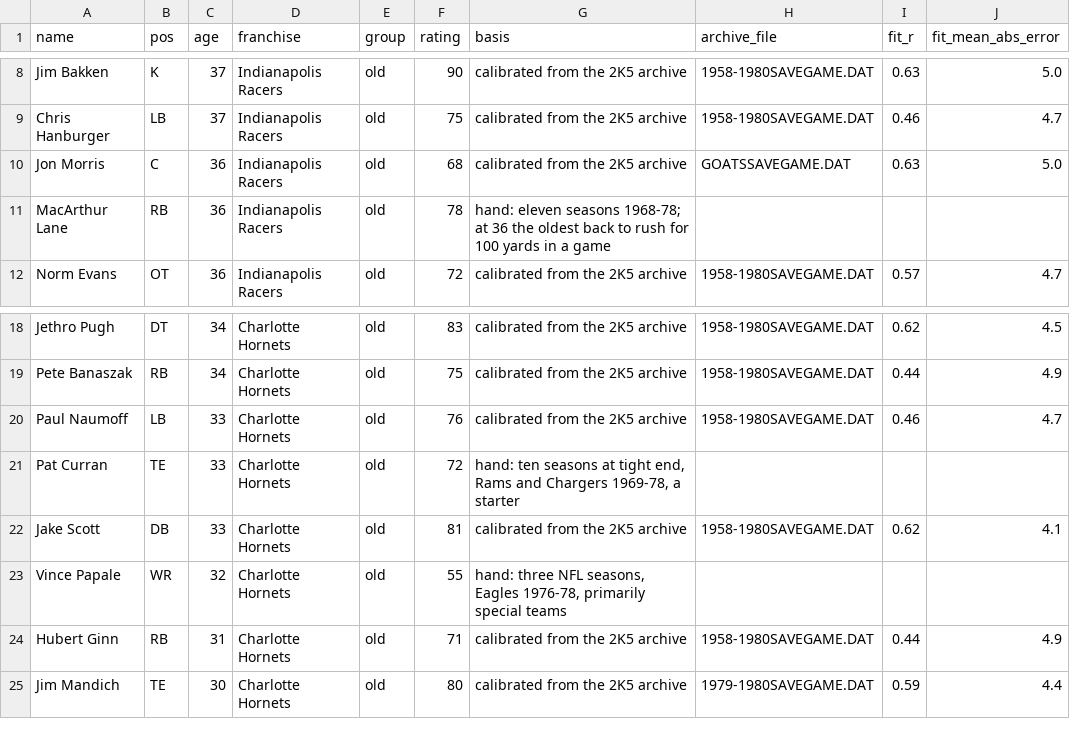
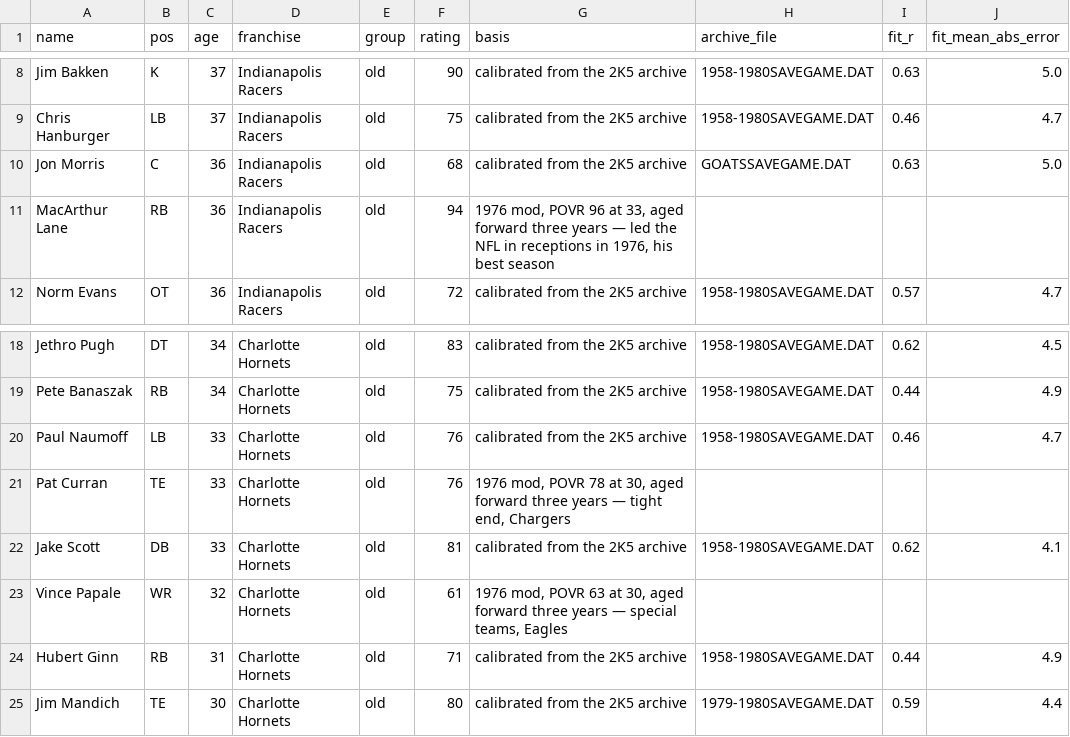
Before and after one commit to trbletrble1/pocketgm-rosters, a CSV file: wip/unrated_1979.csv, drawn as a sheet; only a part is shown, gaps mark what is left out.

```diff
--- a/wip/unrated_1979.csv
+++ b/wip/unrated_1979.csv
@@ -10,3 +10,3 @@ Chris Hanburger,LB,37,Indianapolis Racers,old,75,calibrated from the 2K5 archive
 Jon Morris,C,36,Indianapolis Racers,old,68,calibrated from the 2K5 archive,GOATSSAVEGAME.DAT,0.63,5.0
-MacArthur Lane,RB,36,Indianapolis Racers,old,78,hand: eleven seasons 1968-78; at 36 the oldest back to rush for 100 yards in a game,,,
+MacArthur Lane,RB,36,Indianapolis Racers,old,94,"1976 mod, POVR 96 at 33, aged forward three years — led the NFL in receptions in 1976, his best season",,,
 Norm Evans,OT,36,Indianapolis Racers,old,72,calibrated from the 2K5 archive,1958-1980SAVEGAME.DAT,0.57,4.7
@@ -20,5 +20,5 @@ Pete Banaszak,RB,34,Charlotte Hornets,old,75,calibrated from the 2K5 archive,195
 Paul Naumoff,LB,33,Charlotte Hornets,old,76,calibrated from the 2K5 archive,1958-1980SAVEGAME.DAT,0.46,4.7
-Pat Curran,TE,33,Charlotte Hornets,old,72,"hand: ten seasons at tight end, Rams and Chargers 1969-78, a starter",,,
+Pat Curran,TE,33,Charlotte Hornets,old,76,"1976 mod, POVR 78 at 30, aged forward three years — tight end, Chargers",,,
 Jake Scott,DB,33,Charlotte Hornets,old,81,calibrated from the 2K5 archive,1958-1980SAVEGAME.DAT,0.62,4.1
-Vince Papale,WR,32,Charlotte Hornets,old,55,"hand: three NFL seasons, Eagles 1976-78, primarily special teams",,,
+Vince Papale,WR,32,Charlotte Hornets,old,61,"1976 mod, POVR 63 at 30, aged forward three years — special teams, Eagles",,,
 Hubert Ginn,RB,31,Charlotte Hornets,old,71,calibrated from the 2K5 archive,1958-1980SAVEGAME.DAT,0.44,4.9
```
Also changed, not shown: 3 other files.
